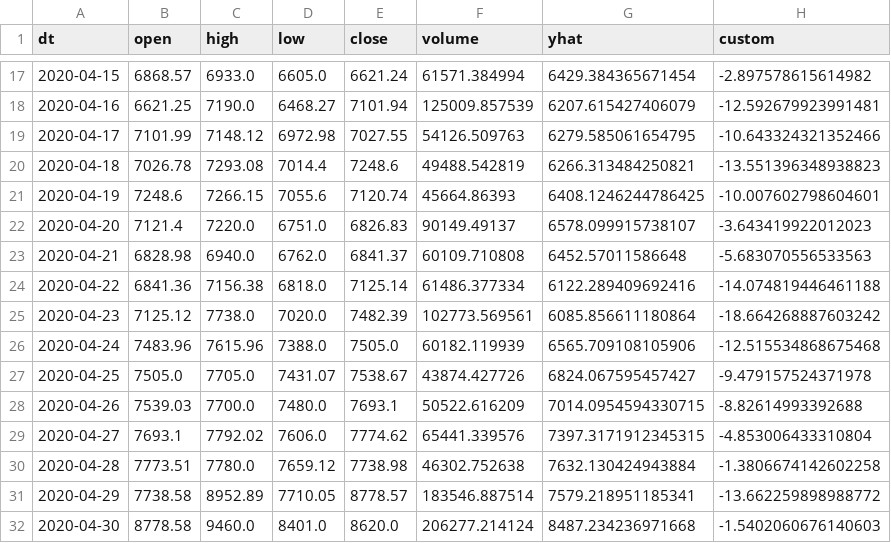
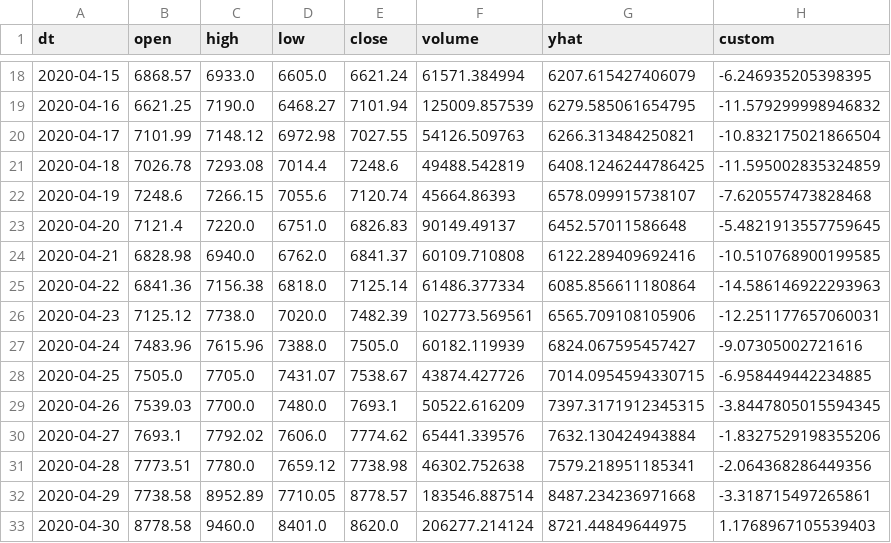
Before and after one commit to webclinic017/Python-Stock-1, a CSV file: btresults.csv, drawn as a sheet; only a part is shown, gaps mark what is left out; the diff covers the shown part only.

```diff
--- a/btresults.csv
+++ b/btresults.csv
@@ -17,16 +18,16 @@ dt,open,high,low,close,volume,yhat,custom
-2020-04-15,6868.57,6933.0,6605.0,6621.24,61571.384994,6429.384365671454,-2.897578615614982
-2020-04-16,6621.25,7190.0,6468.27,7101.94,125009.857539,6207.615427406079,-12.592679923991481
-2020-04-17,7101.99,7148.12,6972.98,7027.55,54126.509763,6279.585061654795,-10.643324321352466
-2020-04-18,7026.78,7293.08,7014.4,7248.6,49488.542819,6266.313484250821,-13.551396348938823
-2020-04-19,7248.6,7266.15,7055.6,7120.74,45664.86393,6408.1246244786425,-10.007602798604601
-2020-04-20,7121.4,7220.0,6751.0,6826.83,90149.49137,6578.099915738107,-3.643419922012023
-2020-04-21,6828.98,6940.0,6762.0,6841.37,60109.710808,6452.57011586648,-5.683070556533563
-2020-04-22,6841.36,7156.38,6818.0,7125.14,61486.377334,6122.289409692416,-14.074819446461188
-2020-04-23,7125.12,7738.0,7020.0,7482.39,102773.569561,6085.856611180864,-18.664268887603242
-2020-04-24,7483.96,7615.96,7388.0,7505.0,60182.119939,6565.709108105906,-12.515534868675468
-2020-04-25,7505.0,7705.0,7431.07,7538.67,43874.427726,6824.067595457427,-9.479157524371978
-2020-04-26,7539.03,7700.0,7480.0,7693.1,50522.616209,7014.0954594330715,-8.82614993392688
-2020-04-27,7693.1,7792.02,7606.0,7774.62,65441.339576,7397.3171912345315,-4.853006433310804
-2020-04-28,7773.51,7780.0,7659.12,7738.98,46302.752638,7632.130424943884,-1.3806674142602258
-2020-04-29,7738.58,8952.89,7710.05,8778.57,183546.887514,7579.218951185341,-13.662259898988772
-2020-04-30,8778.58,9460.0,8401.0,8620.0,206277.214124,8487.234236971668,-1.5402060676140603
+2020-04-15,6868.57,6933.0,6605.0,6621.24,61571.384994,6207.615427406079,-6.246935205398395
+2020-04-16,6621.25,7190.0,6468.27,7101.94,125009.857539,6279.585061654795,-11.579299998946832
+2020-04-17,7101.99,7148.12,6972.98,7027.55,54126.509763,6266.313484250821,-10.832175021866504
+2020-04-18,7026.78,7293.08,7014.4,7248.6,49488.542819,6408.1246244786425,-11.595002835324859
+2020-04-19,7248.6,7266.15,7055.6,7120.74,45664.86393,6578.099915738107,-7.620557473828468
+2020-04-20,7121.4,7220.0,6751.0,6826.83,90149.49137,6452.57011586648,-5.4821913557759645
+2020-04-21,6828.98,6940.0,6762.0,6841.37,60109.710808,6122.289409692416,-10.510768900199585
+2020-04-22,6841.36,7156.38,6818.0,7125.14,61486.377334,6085.856611180864,-14.586146922293963
+2020-04-23,7125.12,7738.0,7020.0,7482.39,102773.569561,6565.709108105906,-12.251177657060031
+2020-04-24,7483.96,7615.96,7388.0,7505.0,60182.119939,6824.067595457427,-9.07305002721616
+2020-04-25,7505.0,7705.0,7431.07,7538.67,43874.427726,7014.0954594330715,-6.958449442234885
+2020-04-26,7539.03,7700.0,7480.0,7693.1,50522.616209,7397.3171912345315,-3.8447805015594345
+2020-04-27,7693.1,7792.02,7606.0,7774.62,65441.339576,7632.130424943884,-1.8327529198355206
+2020-04-28,7773.51,7780.0,7659.12,7738.98,46302.752638,7579.218951185341,-2.064368286449356
+2020-04-29,7738.58,8952.89,7710.05,8778.57,183546.887514,8487.234236971668,-3.318715497265861
+2020-04-30,8778.58,9460.0,8401.0,8620.0,206277.214124,8721.44849644975,1.1768967105539403
```
Also changed, not shown: 1 added row, 1 removed row and 56 edited cells elsewhere in this file.
